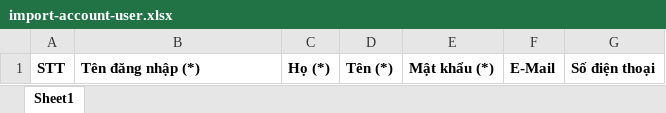
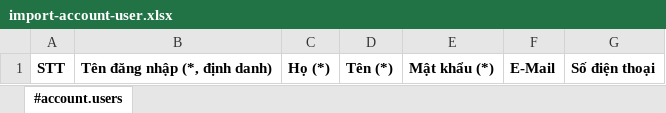
Before and after one commit to kienquocIT/mis-ui, an Excel workbook: apps/core/fimport/static/fimport/template/import-account-user.xlsx, sheet #account.users, drawn as a sheet; values as stored, in another font and other column widths than the file's, no borders; the diff names each change by its address in the sheet, - before the commit and + after, or states it on an @@ line.

Commit message:
[SIT] Big update page import with instruction import each feature.

```diff
--- a/apps/core/fimport/static/fimport/template/import-account-user.xlsx (sheet #account.users)
+++ b/apps/core/fimport/static/fimport/template/import-account-user.xlsx (sheet #account.users)
-sheet tab: Sheet1
+sheet tab: #account.users
-B1: Tên đăng nhập (*)
+B1: Tên đăng nhập (*, định danh)
```
Also changed, not shown: 30 other files.
